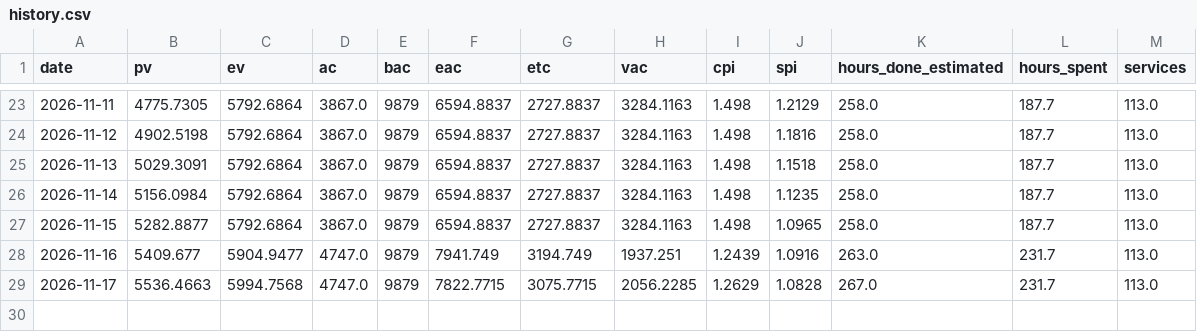
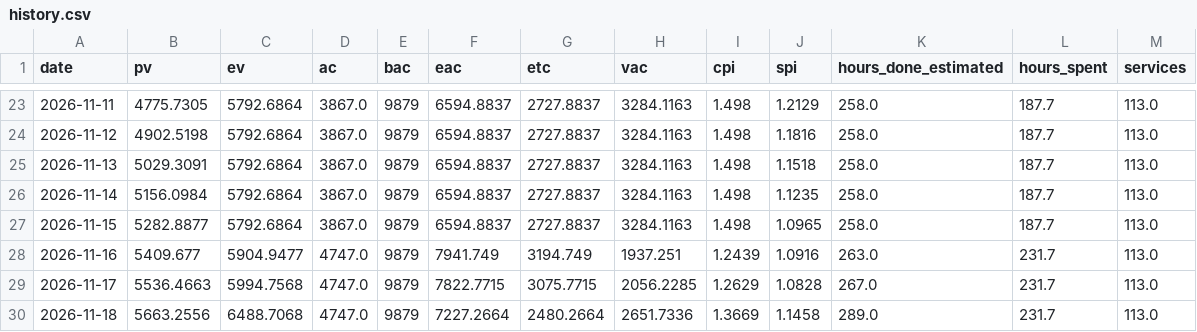
Before and after one commit to HoDoWo/app-kotlin, a CSV file: earned-value/history.csv, drawn as a sheet; only a part is shown, gaps mark what is left out; the diff names each change by its address in the sheet, - before the commit and + after, or states it on an @@ line.

```diff
--- a/earned-value/history.csv
+++ b/earned-value/history.csv
+row 30: 2026-11-18 | 5663.2556 | 6488.7068 | 4747.0 | 9879 | 7227.2664 | 2480.2664 | 2651.7336 | 1.3669 | 1.1458 | 289.0 | 231.7 | 113.0
```
Also changed, not shown: 2 other files.
